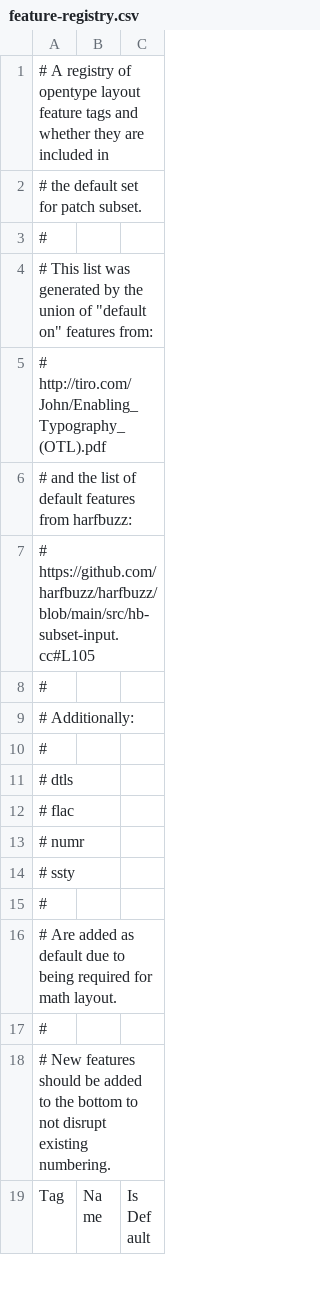
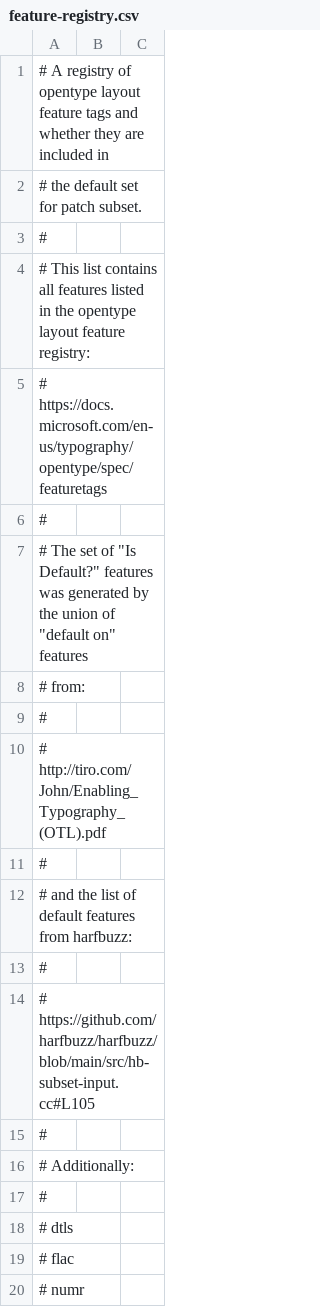
Before and after one commit to w3c/IFT, a CSV file: feature-registry.csv, drawn as a sheet; only a part is shown; the shorter side is filled out with more unchanged rows; the diff names each change by its address in the sheet, - before the commit and + after, or states it on an @@ line.

Commit message:
Further clarify the sources for feature-registry.csv.

```diff
--- a/feature-registry.csv
+++ b/feature-registry.csv
-A4: …This list was generated by the union of "default on" features from:
+A4: …This list contains all features listed in the opentype layout feature registry:
+row 5: # https://docs.microsoft.com/en-us/typography/opentype/spec/featuretags
+row 6: #
+row 7: # The set of "Is Default?" features was generated by the union of "default on" features
+row 8: # from:
+row 9: #
+row 11: #
+row 13: #
```
Also changed, not shown: 1 other file.
